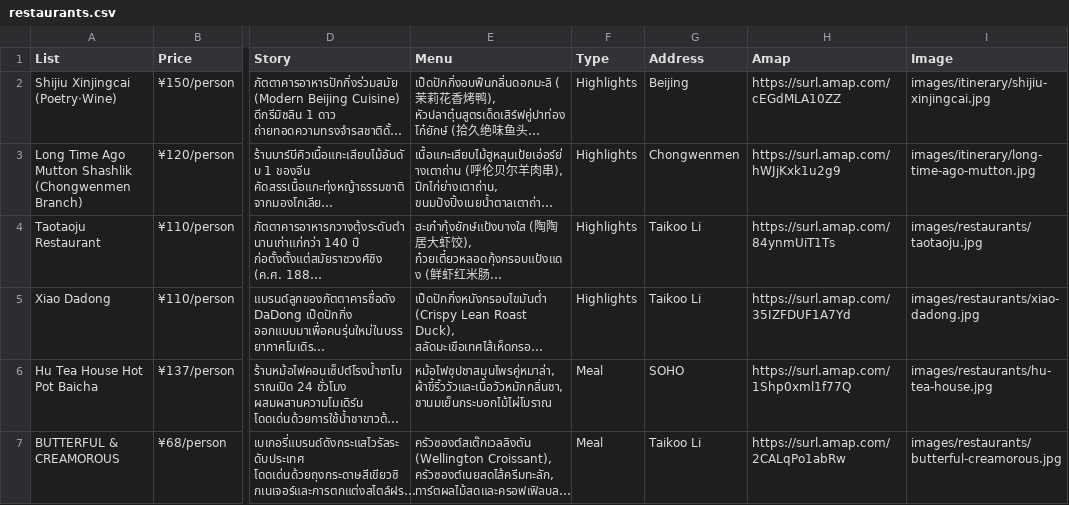
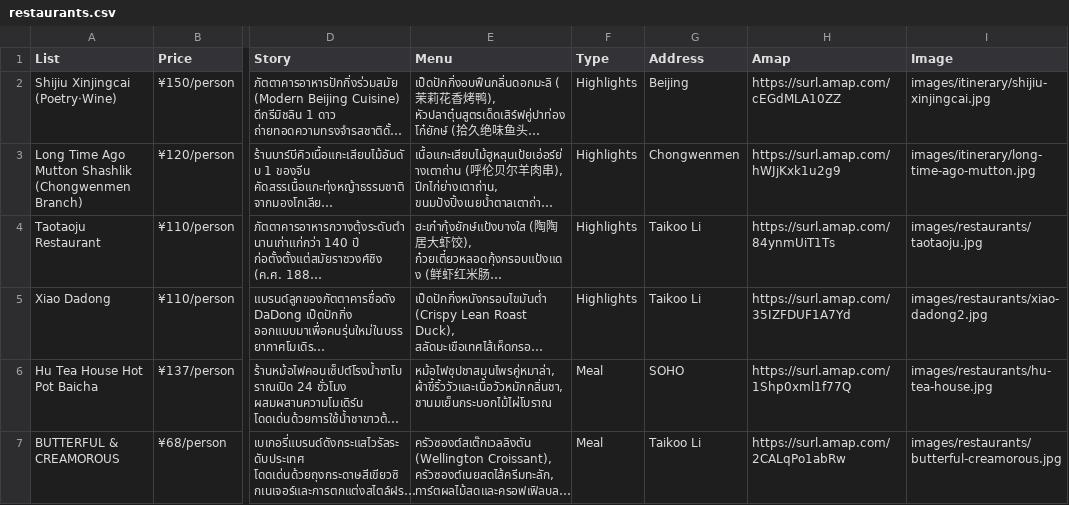
Before and after one commit to asamaliammukda-ux/beijing2026, a CSV file: data/restaurants.csv, drawn as a sheet; only a part is shown, gaps mark what is left out; long unchanged cells end in …; the diff names each change by its address in the sheet, - before the commit and + after, or states it on an @@ line.

Commit message:
Edit xiao-dadong2

```diff
--- a/data/restaurants.csv
+++ b/data/restaurants.csv
-I5 (Image): images/restaurants/xiao-dadong.jpg
+I5 (Image): images/restaurants/xiao-dadong2.jpg
```
Also changed, not shown: 2 other files.
